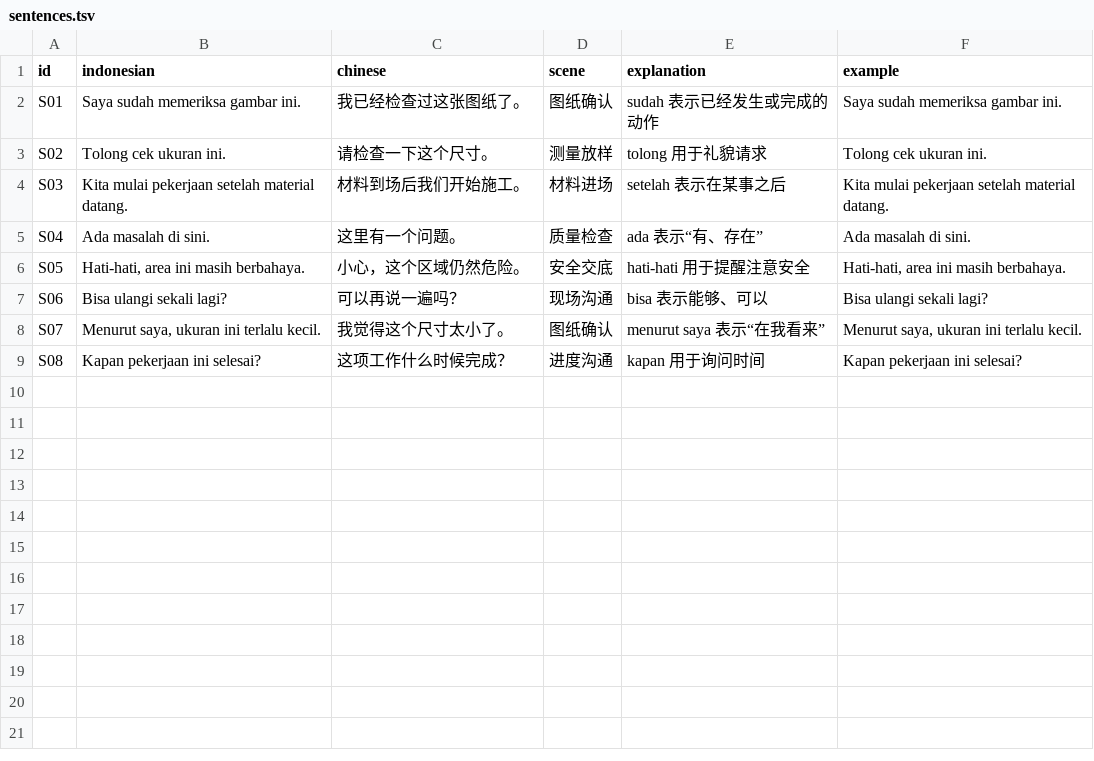
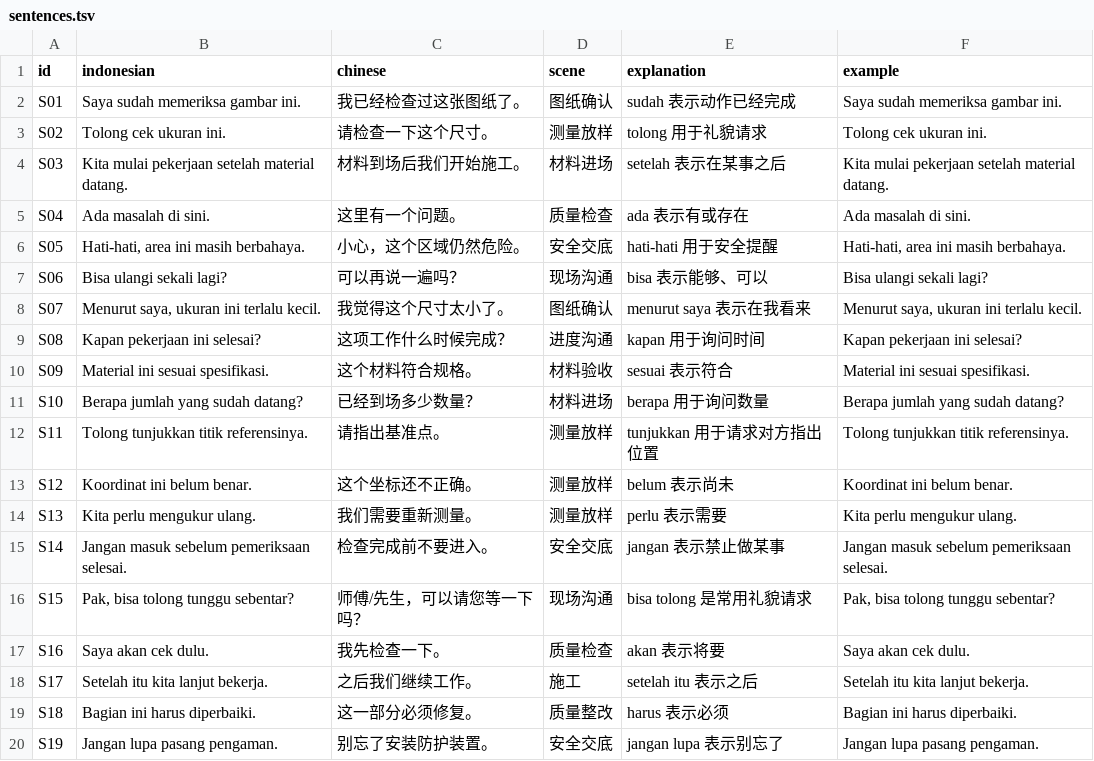
Before and after one commit to mahanshengzhi-ai/IndonesianEngineerApp, a TSV file: app/src/main/assets/sentences.tsv, drawn as a sheet; only a part is shown; the diff covers the shown part only.

Commit message:
content: complete 40 core sentence patterns

```diff
--- a/app/src/main/assets/sentences.tsv
+++ b/app/src/main/assets/sentences.tsv
@@ -1,9 +1,20 @@
 id	indonesian	chinese	scene	explanation	example
-S01	Saya sudah memeriksa gambar ini.	我已经检查过这张图纸了。	图纸确认	sudah 表示已经发生或完成的动作	Saya sudah memeriksa gambar ini.
+S01	Saya sudah memeriksa gambar ini.	我已经检查过这张图纸了。	图纸确认	sudah 表示动作已经完成	Saya sudah memeriksa gambar ini.
 S02	Tolong cek ukuran ini.	请检查一下这个尺寸。	测量放样	tolong 用于礼貌请求	Tolong cek ukuran ini.
 S03	Kita mulai pekerjaan setelah material datang.	材料到场后我们开始施工。	材料进场	setelah 表示在某事之后	Kita mulai pekerjaan setelah material datang.
-S04	Ada masalah di sini.	这里有一个问题。	质量检查	ada 表示“有、存在”	Ada masalah di sini.
-S05	Hati-hati, area ini masih berbahaya.	小心，这个区域仍然危险。	安全交底	hati-hati 用于提醒注意安全	Hati-hati, area ini masih berbahaya.
+S04	Ada masalah di sini.	这里有一个问题。	质量检查	ada 表示有或存在	Ada masalah di sini.
+S05	Hati-hati, area ini masih berbahaya.	小心，这个区域仍然危险。	安全交底	hati-hati 用于安全提醒	Hati-hati, area ini masih berbahaya.
 S06	Bisa ulangi sekali lagi?	可以再说一遍吗？	现场沟通	bisa 表示能够、可以	Bisa ulangi sekali lagi?
-S07	Menurut saya, ukuran ini terlalu kecil.	我觉得这个尺寸太小了。	图纸确认	menurut saya 表示“在我看来”	Menurut saya, ukuran ini terlalu kecil.
+S07	Menurut saya, ukuran ini terlalu kecil.	我觉得这个尺寸太小了。	图纸确认	menurut saya 表示在我看来	Menurut saya, ukuran ini terlalu kecil.
 S08	Kapan pekerjaan ini selesai?	这项工作什么时候完成？	进度沟通	kapan 用于询问时间	Kapan pekerjaan ini selesai?
+S09	Material ini sesuai spesifikasi.	这个材料符合规格。	材料验收	sesuai 表示符合	Material ini sesuai spesifikasi.
+S10	Berapa jumlah yang sudah datang?	已经到场多少数量？	材料进场	berapa 用于询问数量	Berapa jumlah yang sudah datang?
+S11	Tolong tunjukkan titik referensinya.	请指出基准点。	测量放样	tunjukkan 用于请求对方指出位置	Tolong tunjukkan titik referensinya.
+S12	Koordinat ini belum benar.	这个坐标还不正确。	测量放样	belum 表示尚未	Koordinat ini belum benar.
+S13	Kita perlu mengukur ulang.	我们需要重新测量。	测量放样	perlu 表示需要	Kita perlu mengukur ulang.
+S14	Jangan masuk sebelum pemeriksaan selesai.	检查完成前不要进入。	安全交底	jangan 表示禁止做某事	Jangan masuk sebelum pemeriksaan selesai.
+S15	Pak, bisa tolong tunggu sebentar?	师傅/先生，可以请您等一下吗？	现场沟通	bisa tolong 是常用礼貌请求	Pak, bisa tolong tunggu sebentar?
+S16	Saya akan cek dulu.	我先检查一下。	质量检查	akan 表示将要	Saya akan cek dulu.
+S17	Setelah itu kita lanjut bekerja.	之后我们继续工作。	施工	setelah itu 表示之后	Setelah itu kita lanjut bekerja.
+S18	Bagian ini harus diperbaiki.	这一部分必须修复。	质量整改	harus 表示必须	Bagian ini harus diperbaiki.
+S19	Jangan lupa pasang pengaman.	别忘了安装防护装置。	安全交底	jangan lupa 表示别忘了	Jangan lupa pasang pengaman.
```
Also changed, not shown: 21 added rows elsewhere in this file.
